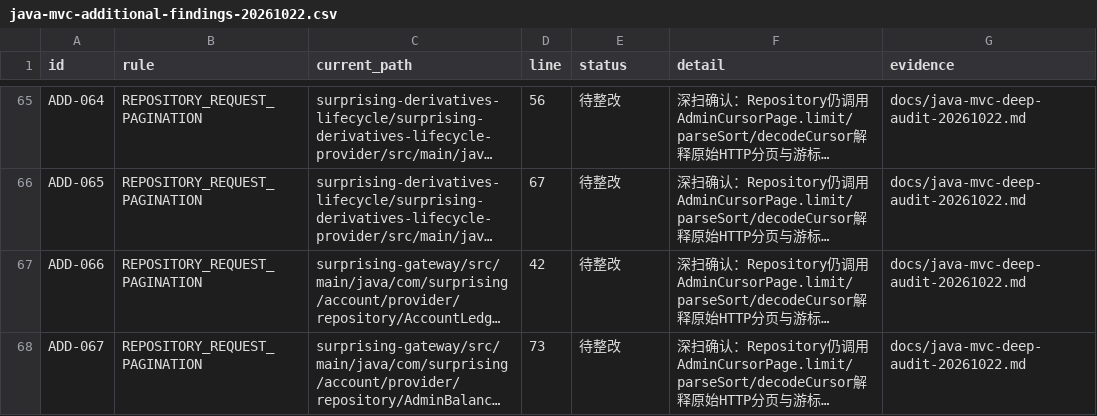
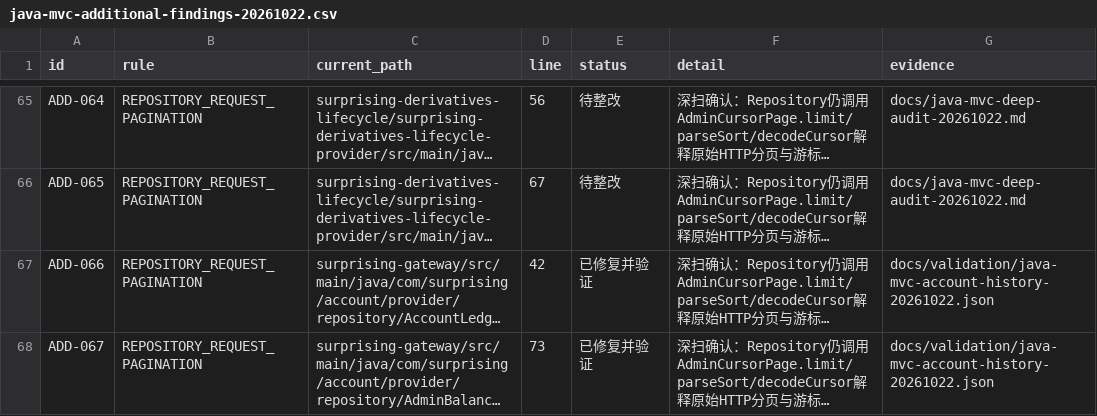
Before and after one commit to lilaizhencn/surprising-ex, a CSV file: docs/audit/java-mvc-additional-findings-20261022.csv, drawn as a sheet; only a part is shown, gaps mark what is left out; long unchanged cells end in …; the diff covers the shown part only; the diff names each change by its address in the sheet, - before the commit and + after, or states it on an @@ line.

Commit message:
refactor(account): bind native history queries and preserve cursor timestamp precision

```diff
--- a/docs/audit/java-mvc-additional-findings-20261022.csv
+++ b/docs/audit/java-mvc-additional-findings-20261022.csv
-E67:E68 (status): 待整改
+E67:E68 (status): 已修复并验证
-G67:G68 (evidence): docs/java-mvc-deep-audit-20261022.md
+G67:G68 (evidence): docs/validation/java-mvc-account-history-20261022.json
```
Also changed, not shown: 1 added row and 5 edited cells elsewhere in this file, 20 other files.
